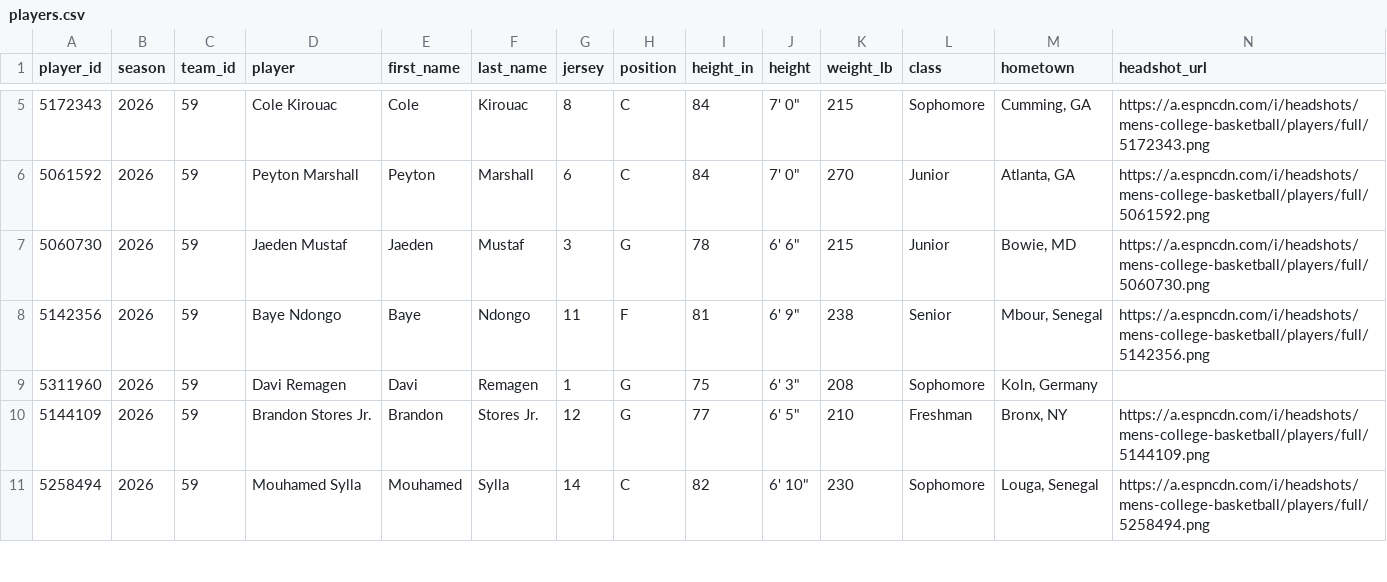
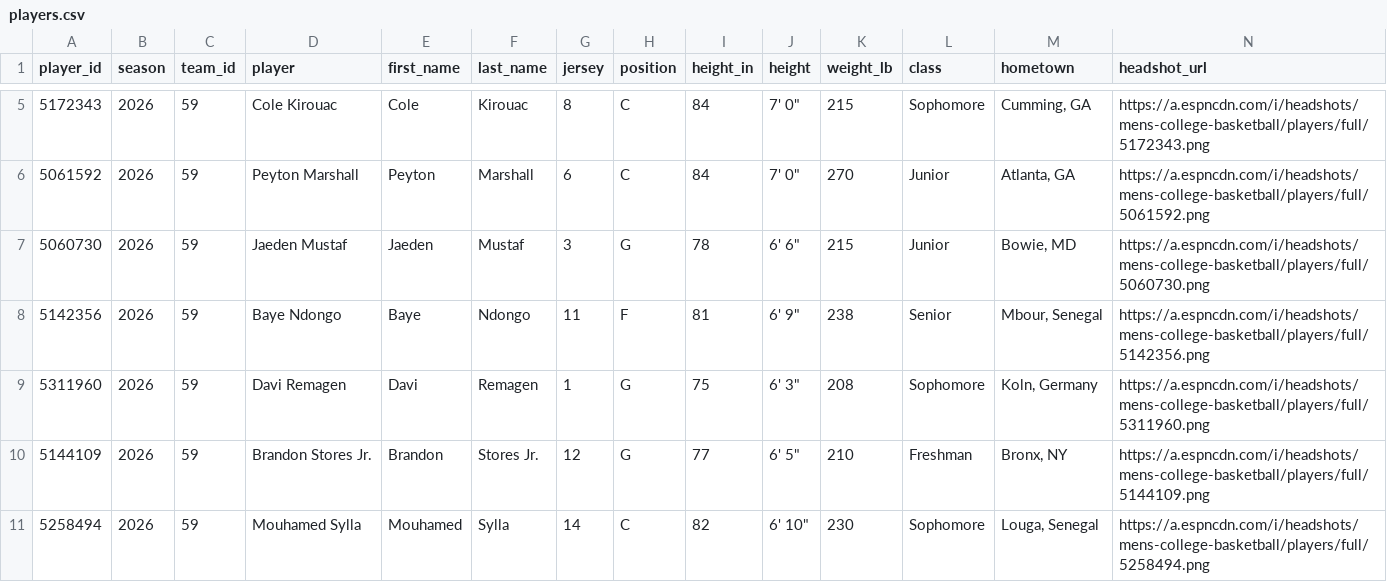
Before and after one commit to Marvin3742/DSGT-SportsAnalytics, a CSV file: data/processed/players.csv, drawn as a sheet; only a part is shown, gaps mark what is left out.

Commit message:
Add advanced stats, season tables, and nightly data updates
- team_games: possessions, pace, offensive/defensive/net rating, and
  both teams' four factors
- team_seasons: season rates by split (overall, conference, home, ...)
  with D1 ranks
- player_seasons: per-game averages, eFG%, TS%, usage, per-40 stats
- GitHub Actions workflow runs cbb update every morning (and on
  demand), keeps the ESPN cache between runs, and commits the CSVs
- Data through 2026-11-10

```diff
--- a/data/processed/players.csv
+++ b/data/processed/players.csv
@@ -8,3 +8,3 @@ player_id,season,team_id,player,first_name,last_name,jersey,position,height_in,h
 5142356,2026,59,Baye Ndongo,Baye,Ndongo,11,F,81,"6' 9""",238,Senior,"Mbour, Senegal",https://a.espncdn.com/i/headshots/mens-college-basketball/players/full/5142356.png
-5311960,2026,59,Davi Remagen,Davi,Remagen,1,G,75,"6' 3""",208,Sophomore,"Koln, Germany",
+5311960,2026,59,Davi Remagen,Davi,Remagen,1,G,75,"6' 3""",208,Sophomore,"Koln, Germany",https://a.espncdn.com/i/headshots/mens-college-basketball/players/full/5311960.png
 5144109,2026,59,Brandon Stores Jr.,Brandon,Stores Jr.,12,G,77,"6' 5""",210,Freshman,"Bronx, NY",https://a.espncdn.com/i/headshots/mens-college-basketball/players/full/5144109.png
```
Also changed, not shown: data/processed/teams.csv, 15 other files.
